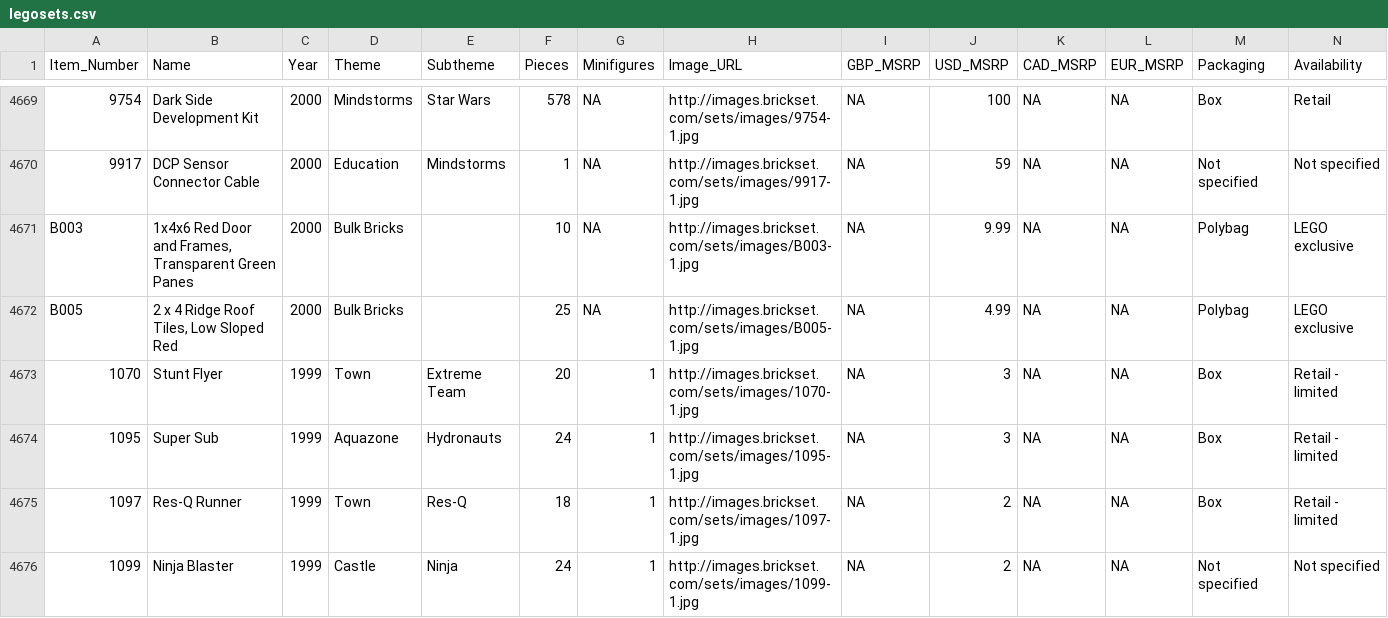
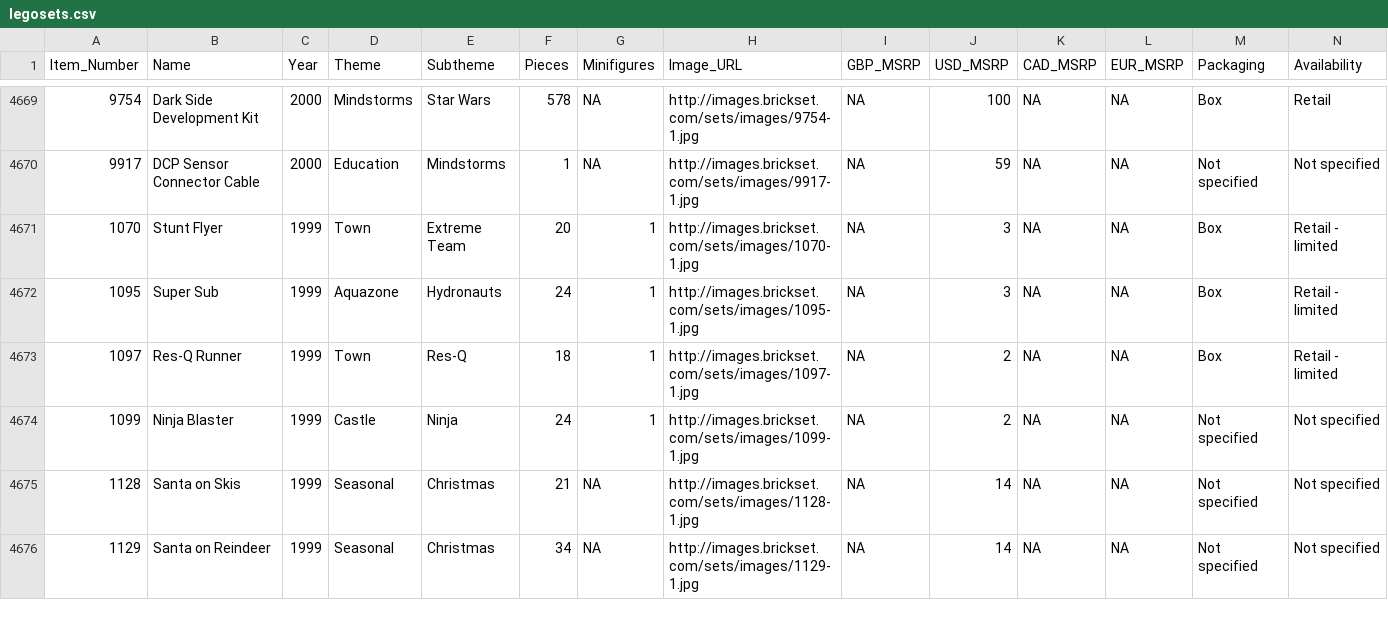
Before and after one commit to NotYorick/AD-INF2D, a CSV file: legosets.csv, drawn as a sheet; only a part is shown, gaps mark what is left out; the shorter side is filled out with more unchanged rows.

Commit message:
Dataset test on binarysearch
finally

```diff
--- a/legosets.csv
+++ b/legosets.csv
@@ -4670,4 +4670,2 @@
 "9917","DCP Sensor Connector Cable",2000,"Education","Mindstorms",1,NA,"http://images.brickset.com/sets/images/9917-1.jpg",NA,59,NA,NA,"Not specified","Not specified"
-"B003","1x4x6 Red Door and Frames, Transparent Green Panes",2000,"Bulk Bricks","",10,NA,"http://images.brickset.com/sets/images/B003-1.jpg",NA,9.99,NA,NA,"Polybag","LEGO exclusive"
-"B005","2 x 4 Ridge Roof Tiles, Low Sloped Red",2000,"Bulk Bricks","",25,NA,"http://images.brickset.com/sets/images/B005-1.jpg",NA,4.99,NA,NA,"Polybag","LEGO exclusive"
 "1070","Stunt Flyer",1999,"Town","Extreme Team",20,1,"http://images.brickset.com/sets/images/1070-1.jpg",NA,3,NA,NA,"Box","Retail - limited"
```
Also changed, not shown: 2 other files.
